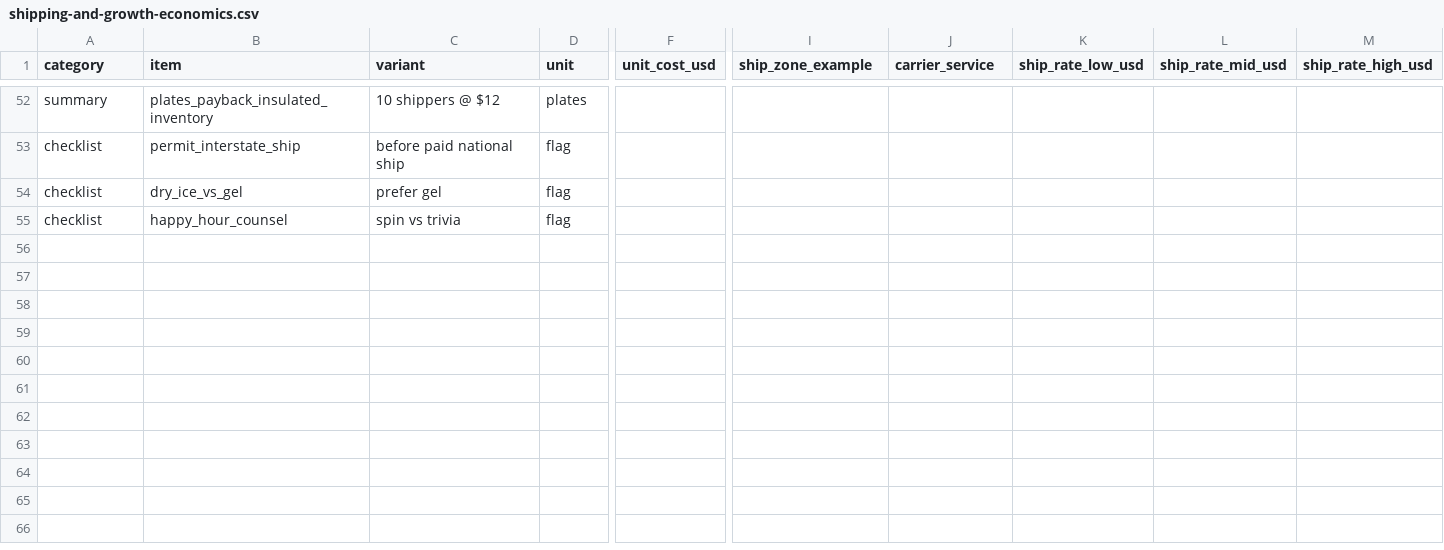
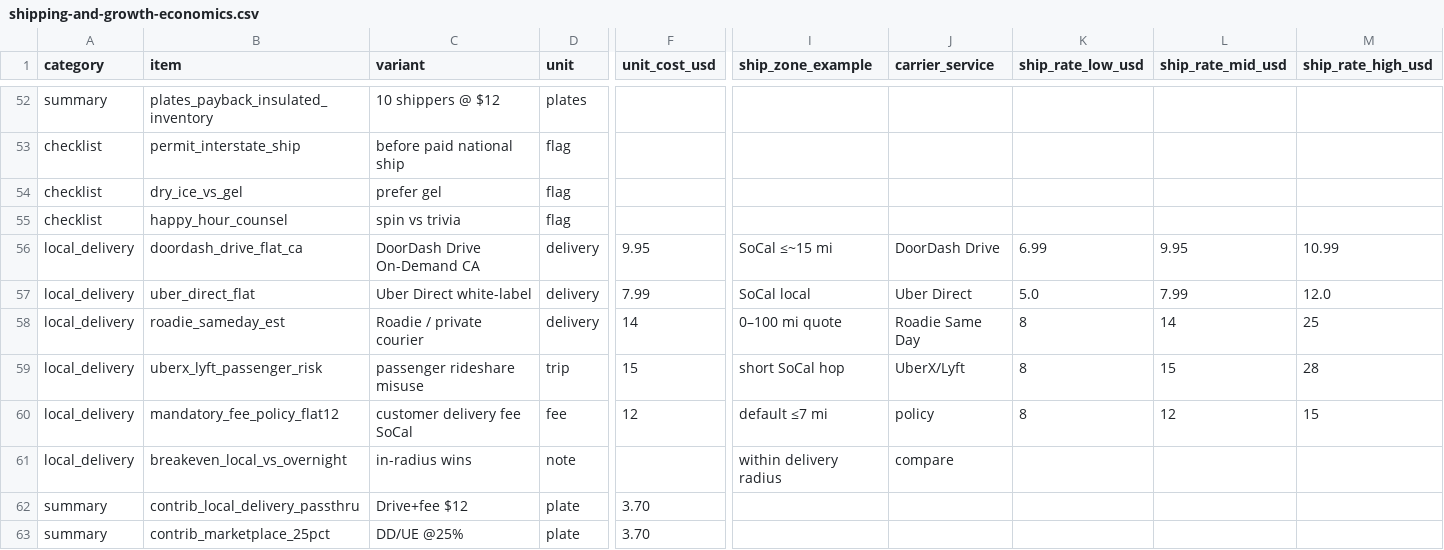
Before and after one commit to traplandlord/fifi-soul-food-plate, a CSV file: business/shipping-and-growth-economics.csv, drawn as a sheet; only a part is shown, gaps mark what is left out; rows hold the shown columns only; the diff names each change by its address in the sheet, - before the commit and + after, or states it on an @@ line.

Commit message:
Add comprehensive metrics CSVs to business hub
Master fifi-comprehensive-metrics.csv, powerhouse-stats, and updated economics files.

```diff
--- a/business/shipping-and-growth-economics.csv
+++ b/business/shipping-and-growth-economics.csv
+row 56: local_delivery | doordash_drive_flat_ca | DoorDash Drive On-Demand CA | delivery | 9.95 | SoCal ≤~15 mi | DoorDash Drive | 6.99 | 9.95 | 10.99
+row 57: local_delivery | uber_direct_flat | Uber Direct white-label | delivery | 7.99 | SoCal local | Uber Direct | 5.0 | 7.99 | 12.0
+row 58: local_delivery | roadie_sameday_est | Roadie / private courier | delivery | 14 | 0–100 mi quote | Roadie Same Day | 8 | 14 | 25
+row 59: local_delivery | uberx_lyft_passenger_risk | passenger rideshare misuse | trip | 15 | short SoCal hop | UberX/Lyft | 8 | 15 | 28
+row 60: local_delivery | mandatory_fee_policy_flat12 | customer delivery fee SoCal | fee | 12 | default ≤7 mi | policy | 8 | 12 | 15
+row 61: local_delivery | breakeven_local_vs_overnight | in-radius wins | note |  | within delivery radius | compare
+row 62: summary | contrib_local_delivery_passthru | Drive+fee $12 | plate | 3.70
+row 63: summary | contrib_marketplace_25pct | DD/UE @25% | plate | 3.70
```
Also changed, not shown: business/deals-economics.csv, 5 other files.
